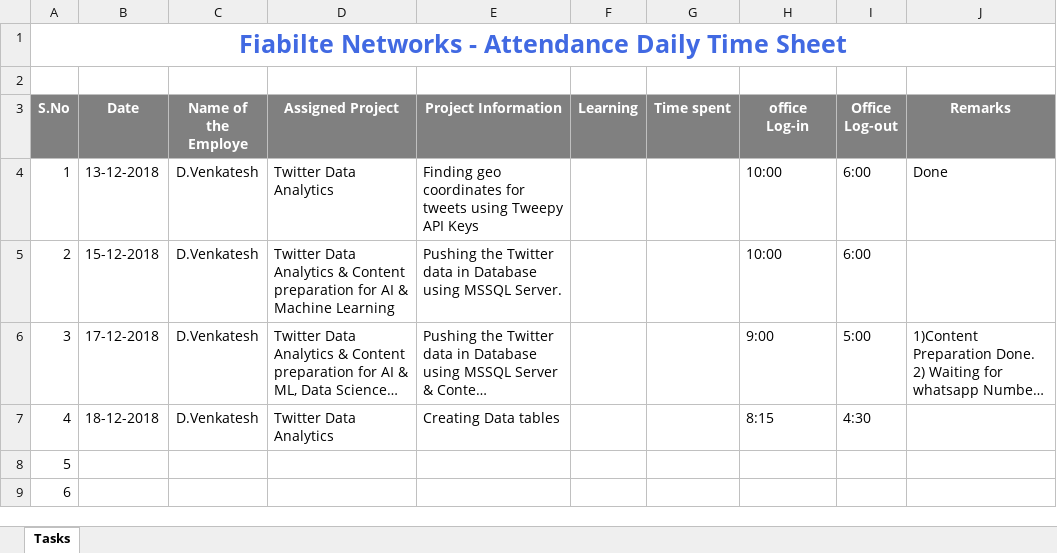
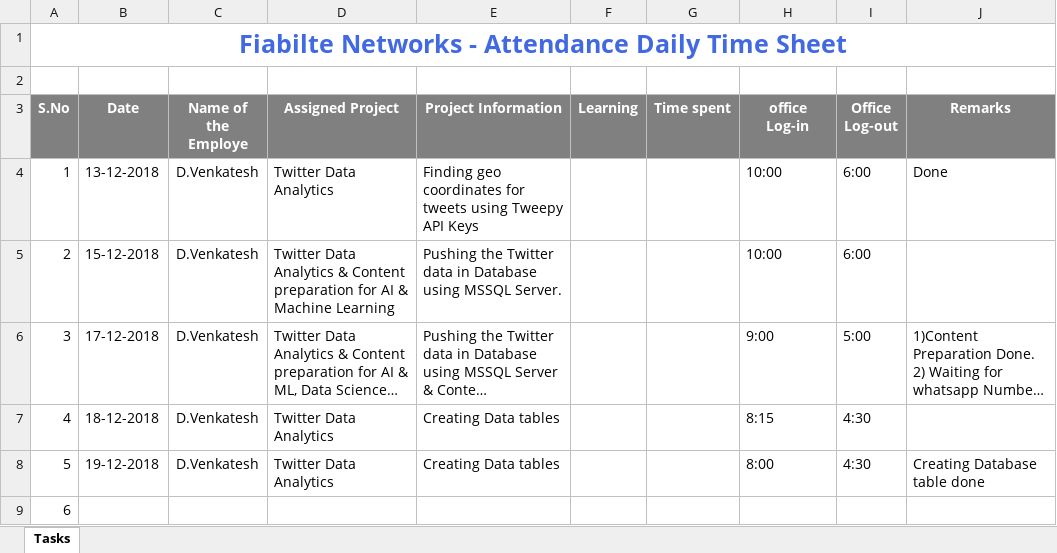
Before and after one commit to Fiabilite-DPR/DPR, an Excel workbook: Time sheet .xlsx, sheet Tasks, drawn as a sheet; long unchanged cells end in …; values as stored, in another font and other column widths than the file's, no borders; the diff names each change by its address in the sheet, - before the commit and + after, or states it on an @@ line.

Commit message:
Add files via upload

```diff
--- a/Time sheet .xlsx (sheet Tasks)
+++ b/Time sheet .xlsx (sheet Tasks)
-B8 (Date): (empty)
+B8 (Date): 19-12-2018
-C8 (Name of the Employe): (empty)
+C8 (Name of the Employe): D.Venkatesh
-D8 (Assigned Project): (empty)
+D8 (Assigned Project): Twitter Data Analytics
-E8 (Project Information): (empty)
+E8 (Project Information): Creating Data tables
-H8 (office Log-in): (empty)
+H8 (office Log-in): 8:00
-I8 (Office Log-out): (empty)
+I8 (Office Log-out): 4:30
-J8 (Remarks): (empty)
+J8 (Remarks): Creating Database table done
```
